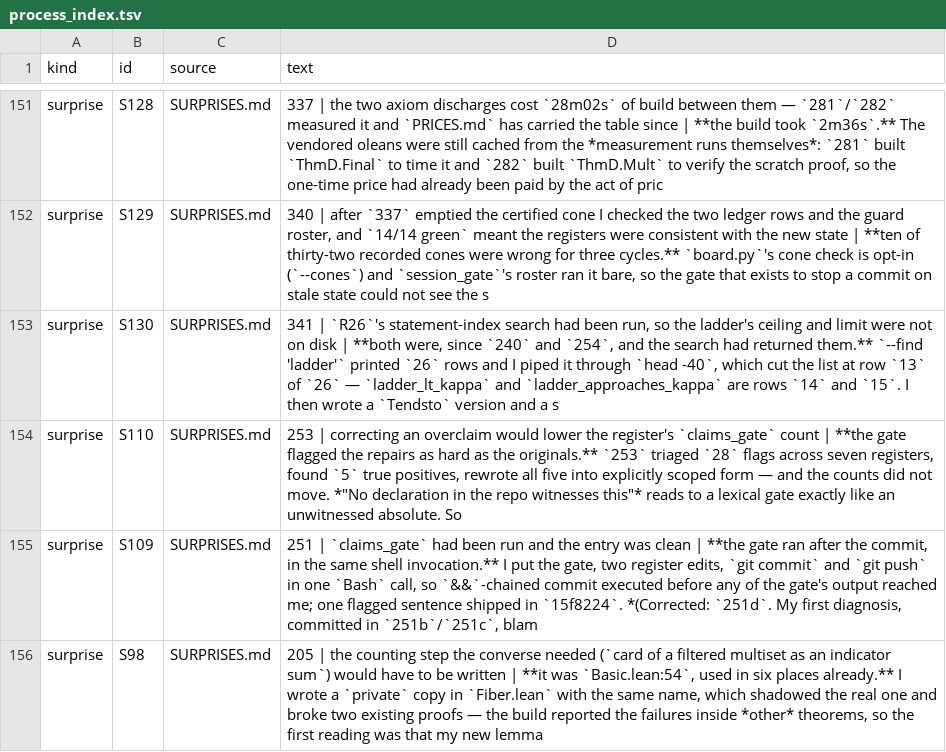
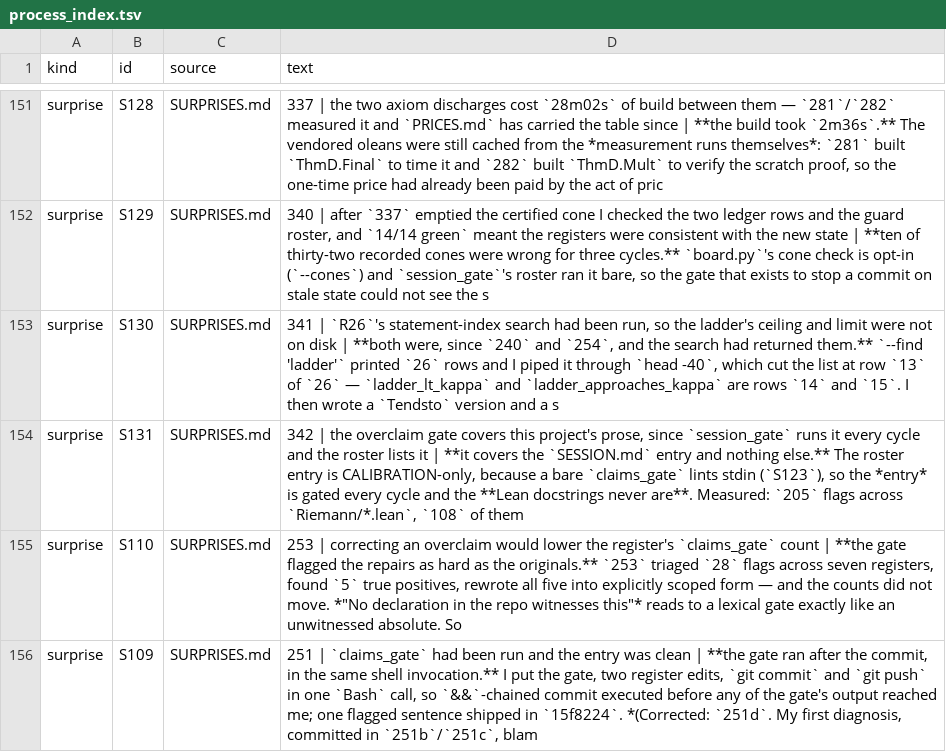
Before and after one commit to LaPingvino/riemann-overlay, a TSV file: forensics/process_index.tsv, drawn as a sheet; only a part is shown, gaps mark what is left out; the shorter side is filled out with more unchanged rows.

Commit message:
342: the four CLAIMS.md flags, and the surface nothing gates
Queue item 1, triaged. Zero true positives in four, and none of the four
is in the ninety-six claim rows — they are in the file's commentary about
its own past triages. One reason in three shapes: each sentence carries
its witness in a form the gate cannot read.

  :5    two witnesses named as FILES; WITNESS's _EXT guard drops those
  :469  a claim about the gate's own scan set
  :490  witnessed by the 14-row table above it, which EXEMPT unscans and
        which therefore cannot witness either
  :550  already graded at 323, in a blockquote above the sentence

Recorded in claims_gate.py, not fixed — S39: a filter fitted to its own
measurement proves nothing, and each widening would mute real flags.

Wildcard: is Fiber.lean still at 36 flags? No — 108, with 205 across
Riemann/*.lean. That surfaced the real finding (S131): session_gate runs
the overclaim gate on the newest SESSION.md entry, and its roster entry
is CALIBRATION-only because a bare claims_gate lints stdin (S123). So the
entry is gated every cycle and the Lean docstrings never are.

Bounded slice rather than a rate for 108: graded the six flags in
declarations added at 334-341. One true positive — momentK_zero's
docstring called atomCount, N, Nstar "exactly the three ledger counts the
ordinates already determine", and atomCount is not a ledger row while
Nsc_eq_ordinate_functional makes N_sc a fourth. Corrected at the
docstring and at the SESSION 335 entry that repeated it.

Snag bin 3: ran claims_gate bare without </dev/null and it went to
background linting stdin — 304's trap, which the roster labels. Knowing a
trap by name is not the same as not walking into it.

Build green (8862 jobs), sorries 0, axioms 0, warnings 54, duplication
floor 23, session_gate 15/15 in its own call.

```diff
--- a/forensics/process_index.tsv
+++ b/forensics/process_index.tsv
@@ -153,2 +153,3 @@ surprise	S129	SURPRISES.md	340 | after `337` emptied the certified cone I checke
 surprise	S130	SURPRISES.md	341 | `R26`'s statement-index search had been run, so the ladder's ceiling and limit were not on disk | **both were, since `240` and `254`, and the search had returned them.** `--find 'ladder'` printed `26` rows and I piped it through `head -40`, which cut the list at row `13` of `26` — `ladder_lt_kappa` and `ladder_approaches_kappa` are rows `14` and `15`. I then wrote a `Tendsto` version and a s
+surprise	S131	SURPRISES.md	342 | the overclaim gate covers this project's prose, since `session_gate` runs it every cycle and the roster lists it | **it covers the `SESSION.md` entry and nothing else.** The roster entry is CALIBRATION-only, because a bare `claims_gate` lints stdin (`S123`), so the *entry* is gated every cycle and the **Lean docstrings never are**. Measured: `205` flags across `Riemann/*.lean`, `108` of them
 surprise	S110	SURPRISES.md	253 | correcting an overclaim would lower the register's `claims_gate` count | **the gate flagged the repairs as hard as the originals.** `253` triaged `28` flags across seven registers, found `5` true positives, rewrote all five into explicitly scoped form — and the counts did not move. *"No declaration in the repo witnesses this"* reads to a lexical gate exactly like an unwitnessed absolute. So
```
Also changed, not shown: 7 other files.
